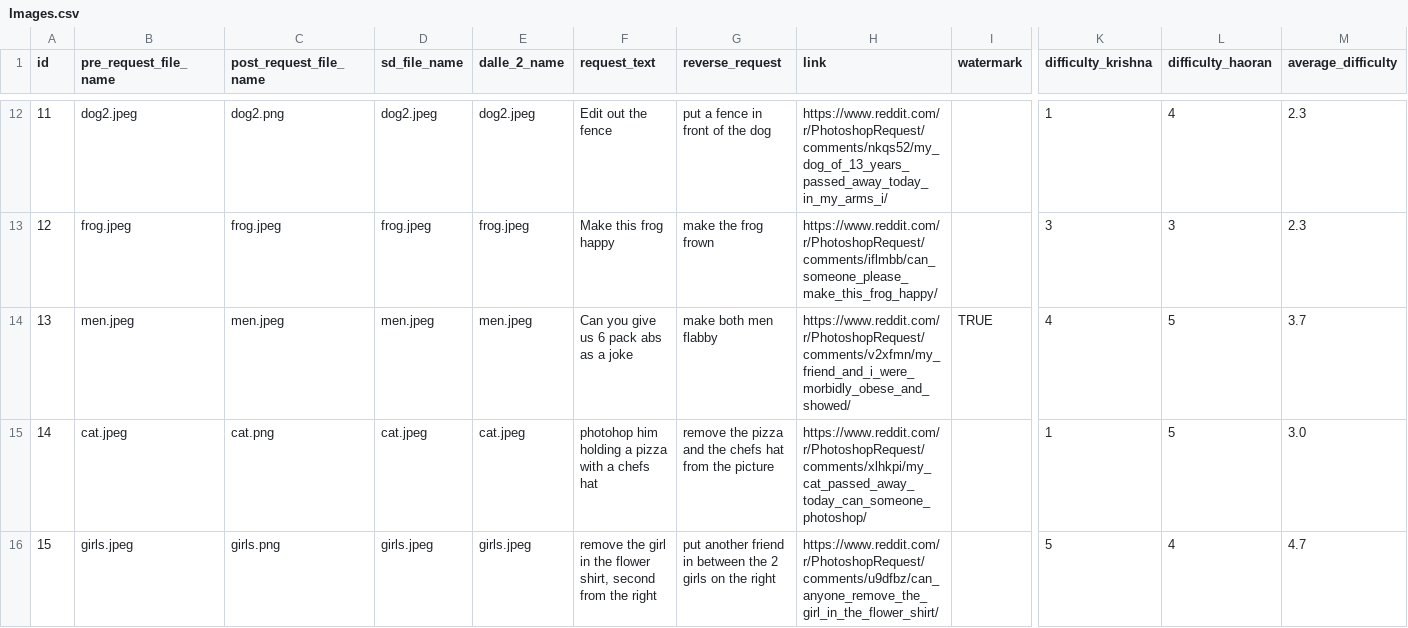
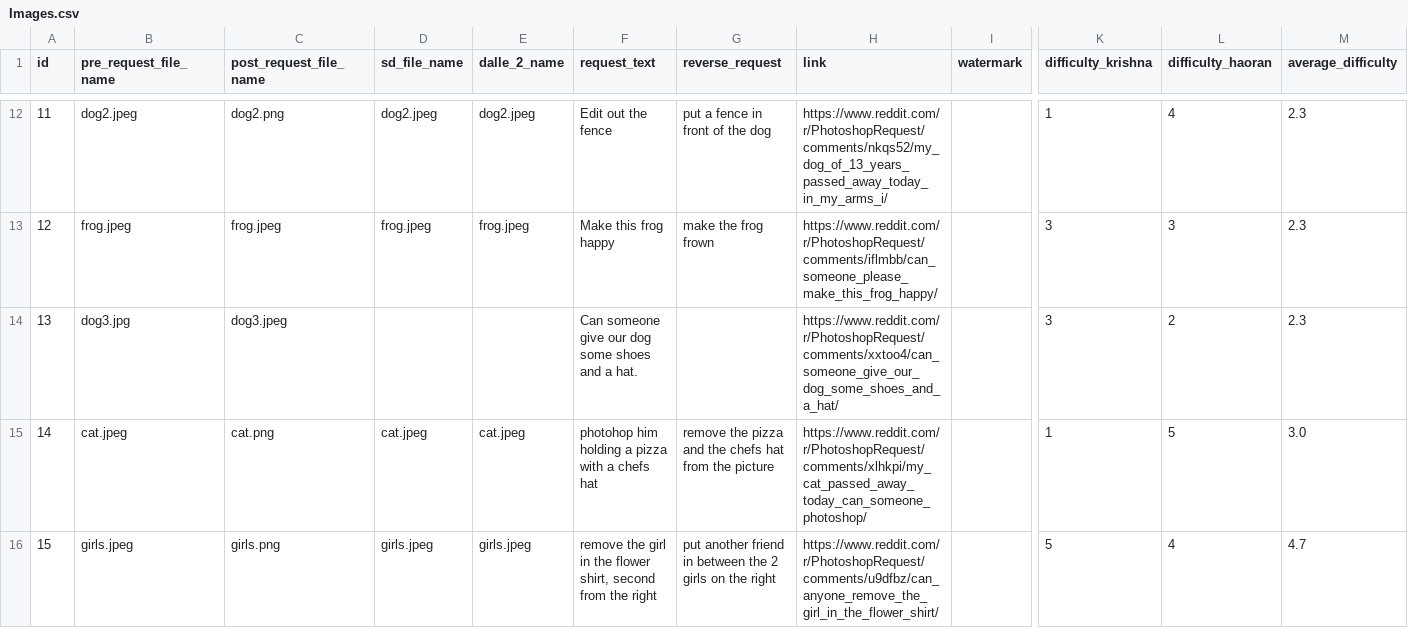
Before and after one commit to dallingordon/640_project, a CSV file: Images.csv, drawn as a sheet; only a part is shown, gaps mark what is left out; the diff names each change by its address in the sheet, - before the commit and + after, or states it on an @@ line.

Commit message:
save

```diff
--- a/Images.csv
+++ b/Images.csv
-B14 (pre_request_file_name): men.jpeg
+B14 (pre_request_file_name): dog3.jpg
-C14 (post_request_file_name): men.jpeg
+C14 (post_request_file_name): dog3.jpeg
-D14 (sd_file_name): men.jpeg
+D14 (sd_file_name): (empty)
-E14 (dalle_2_name): men.jpeg
+E14 (dalle_2_name): (empty)
-F14 (request_text): Can you give us 6 pack abs as a joke
+F14 (request_text): Can someone give our dog some shoes and a hat.
-G14 (reverse_request): make both men flabby
+G14 (reverse_request): (empty)
-H14 (link): https://www.reddit.com/r/PhotoshopRequest/comments/v2xfmn/my_friend_and_i_were_morbidly_obese_and_showed/
+H14 (link): https://www.reddit.com/r/PhotoshopRequest/comments/xxtoo4/can_someone_give_our_dog_some_shoes_and_a_hat/
-I14 (watermark): TRUE
+I14 (watermark): (empty)
-K14 (difficulty_krishna): 4
+K14 (difficulty_krishna): 3
-L14 (difficulty_haoran): 5
+L14 (difficulty_haoran): 2
-M14 (average_difficulty): 3.7
+M14 (average_difficulty): 2.3
```
